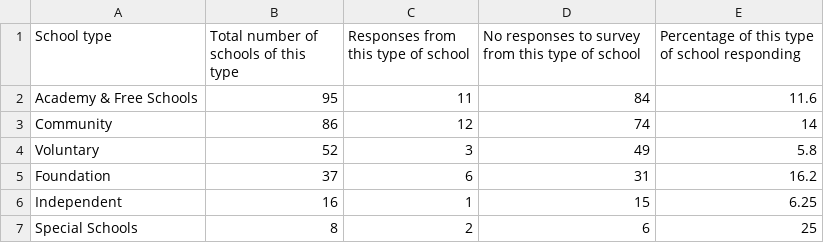
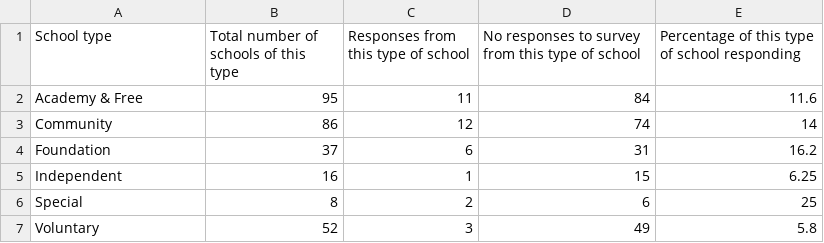
Before and after one commit to open-innovations/leeds-schools-cultural-engagement, a CSV file: src/_data/viz/survey-response-by-type.csv, drawn as a sheet.

```diff
--- a/src/_data/viz/survey-response-by-type.csv
+++ b/src/_data/viz/survey-response-by-type.csv
@@ -1,7 +1,7 @@
 School type,Total number of schools of this type,Responses from this type of school,No responses to survey from this type of school,Percentage of this type of school responding
-Academy & Free Schools,95,11,84,11.6
+Academy & Free,95,11,84,11.6
 Community,86,12,74,14
-Voluntary,52,3,49,5.8
 Foundation,37,6,31,16.2
 Independent,16,1,15,6.25
-Special Schools,8,2,6,25
+Special,8,2,6,25
+Voluntary,52,3,49,5.8
```
Also changed, not shown: 3 other files.
